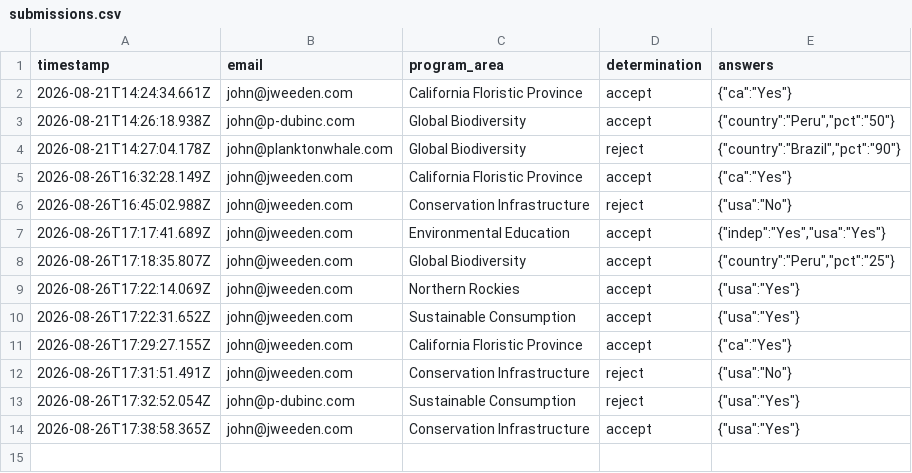
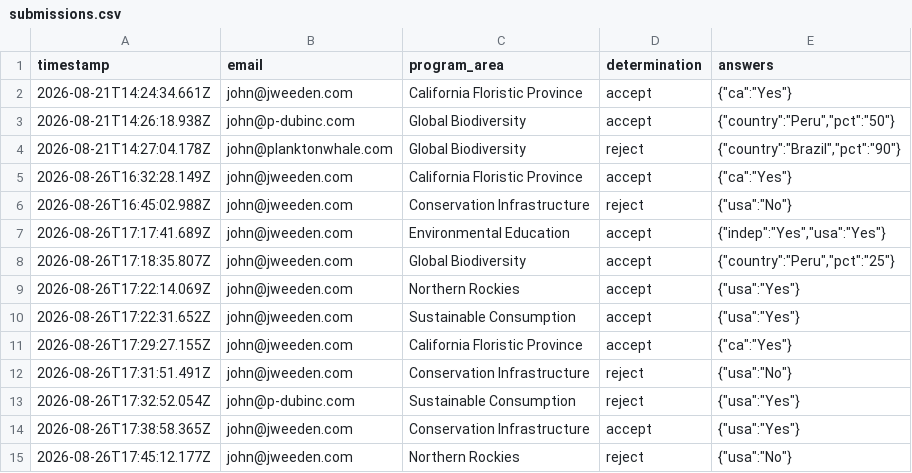
Before and after one commit to jhenweeden/eligibility-agent, a CSV file: submissions.csv, drawn as a sheet.

Commit message:
Log eligibility submission (Northern Rockies, reject)

```diff
--- a/submissions.csv
+++ b/submissions.csv
@@ -14 +14,2 @@ timestamp,email,program_area,determination,answers
 2026-08-26T17:38:58.365Z,john@jweeden.com,Conservation Infrastructure,accept,"{""usa"":""Yes""}"
+2026-08-26T17:45:12.177Z,john@jweeden.com,Northern Rockies,reject,"{""usa"":""No""}"
```
